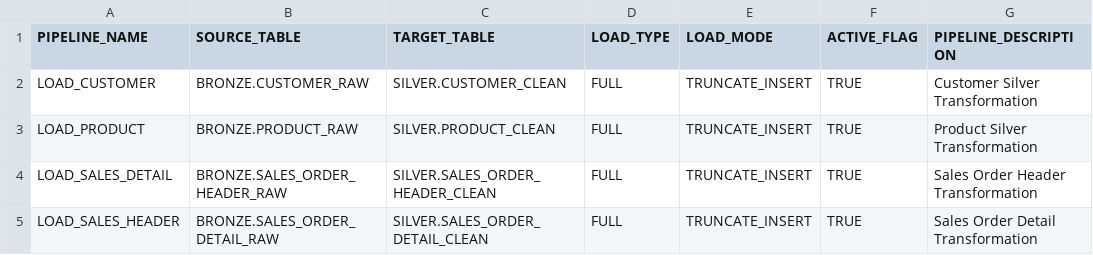
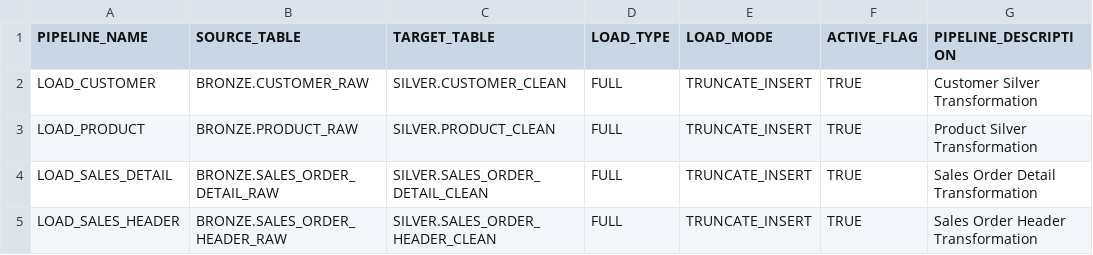
Before and after one commit to Ganasai-Palakurthi/snowflake-metadata-driven-elt, a CSV file: metadata/load_config.csv, drawn as a sheet.

Commit message:
changes did for load_config.csv

```diff
--- a/metadata/load_config.csv
+++ b/metadata/load_config.csv
@@ -3,3 +3,3 @@ LOAD_CUSTOMER,BRONZE.CUSTOMER_RAW,SILVER.CUSTOMER_CLEAN,FULL,TRUNCATE_INSERT,TRU
 LOAD_PRODUCT,BRONZE.PRODUCT_RAW,SILVER.PRODUCT_CLEAN,FULL,TRUNCATE_INSERT,TRUE,Product Silver Transformation
-LOAD_SALES_DETAIL,BRONZE.SALES_ORDER_HEADER_RAW,SILVER.SALES_ORDER_HEADER_CLEAN,FULL,TRUNCATE_INSERT,TRUE,Sales Order Header Transformation
-LOAD_SALES_HEADER,BRONZE.SALES_ORDER_DETAIL_RAW,SILVER.SALES_ORDER_DETAIL_CLEAN,FULL,TRUNCATE_INSERT,TRUE,Sales Order Detail Transformation
+LOAD_SALES_DETAIL,BRONZE.SALES_ORDER_DETAIL_RAW,SILVER.SALES_ORDER_DETAIL_CLEAN,FULL,TRUNCATE_INSERT,TRUE,Sales Order Detail Transformation
+LOAD_SALES_HEADER,BRONZE.SALES_ORDER_HEADER_RAW,SILVER.SALES_ORDER_HEADER_CLEAN,FULL,TRUNCATE_INSERT,TRUE,Sales Order Header Transformation
```
